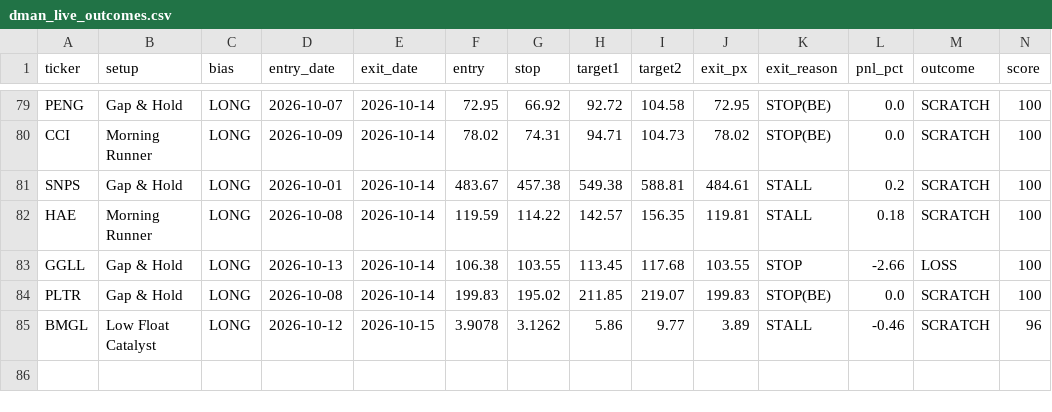
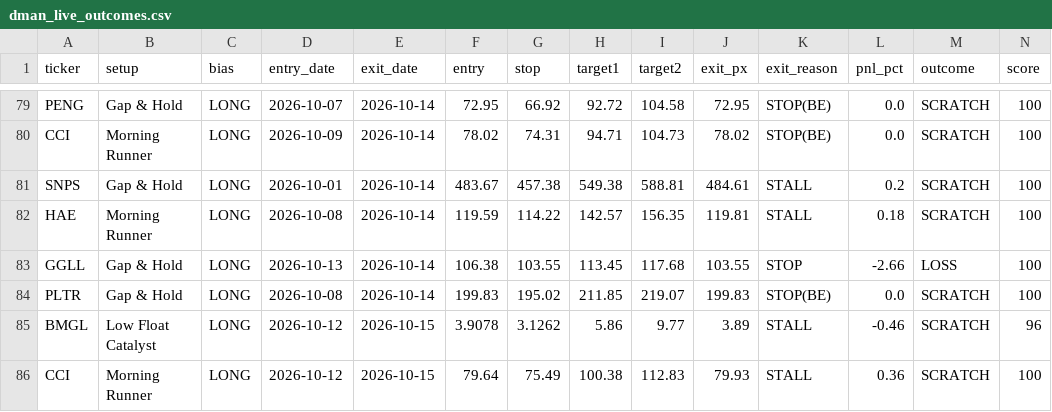
Before and after one commit to tsingh08/dman-algo-, a CSV file: dman_live_outcomes.csv, drawn as a sheet; only a part is shown, gaps mark what is left out; rows hold the shown columns only; the diff names each change by its address in the sheet, - before the commit and + after, or states it on an @@ line.

```diff
--- a/dman_live_outcomes.csv
+++ b/dman_live_outcomes.csv
+row 86: CCI | Morning Runner | LONG | 2026-10-12 | 2026-10-15 | 79.64 | 75.49 | 100.38 | 112.83 | 79.93 | STALL | 0.36 | SCRATCH | 100
```
Also changed, not shown: 7 other files.
